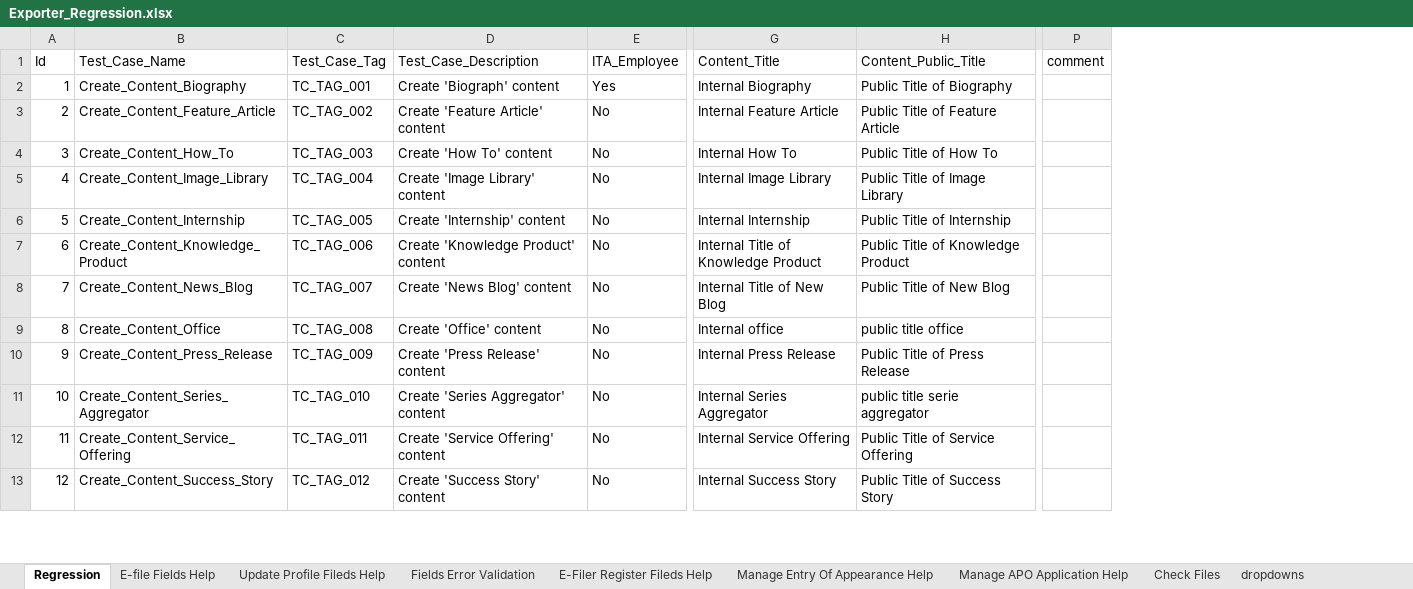
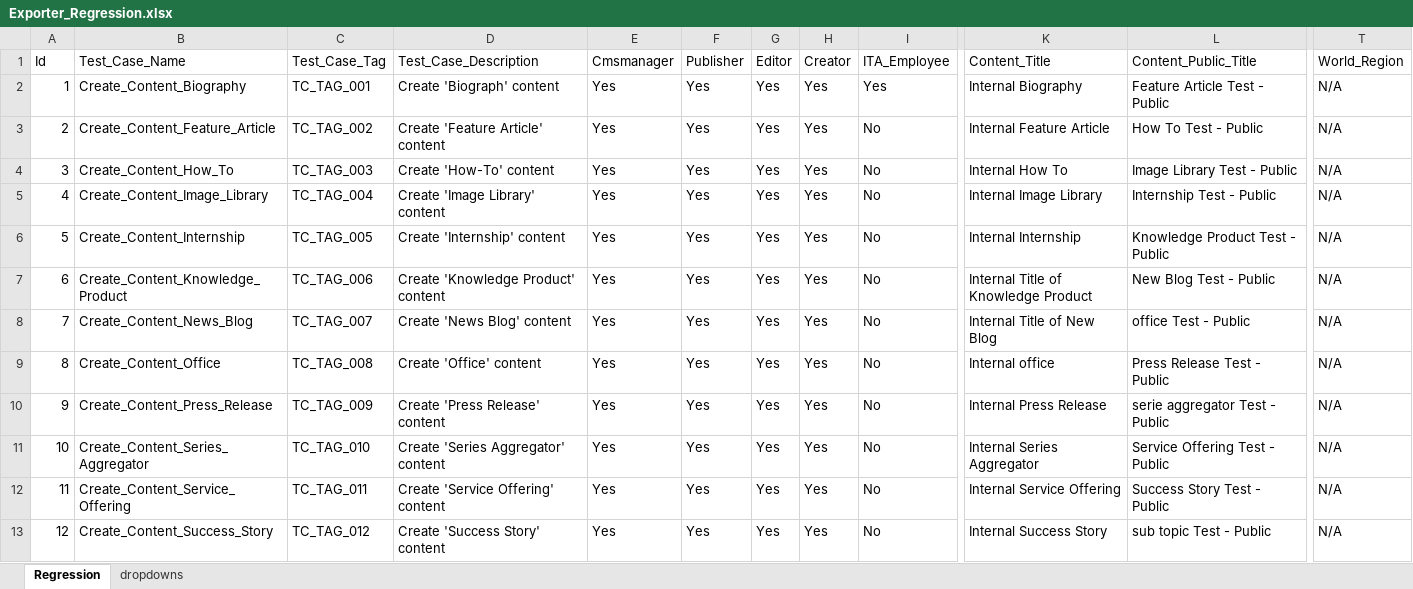
Before and after one commit to InternationalTradeAdministration/automation, an Excel workbook: EXPORTER_PORTAL/input_data/datapool/Exporter_Regression.xlsx, sheet Regression, drawn as a sheet; only a part is shown, gaps mark what is left out; values as stored, in another font and other column widths than the file's, no cell formats; removed rows and columns are numbered as before the commit, all else as after; the diff covers the shown part only; the diff names each change by its address in the sheet, - before the commit and + after, or states it on an @@ line.

Commit message:
adding more contents

```diff
--- a/EXPORTER_PORTAL/input_data/datapool/Exporter_Regression.xlsx (sheet Regression)
+++ b/EXPORTER_PORTAL/input_data/datapool/Exporter_Regression.xlsx (sheet Regression)
-sheet tab: E-file Fields Help
-sheet tab: Update Profile Fileds Help
-sheet tab: Fields Error Validation
-sheet tab: E-Filer Register Fileds Help
-sheet tab: Manage Entry Of Appearance Help
-sheet tab: Manage APO Application Help
-sheet tab: Check Files
+column E (Cmsmanager), rows 2-13: all Yes
+column F (Publisher), rows 2-13: all Yes
+column G (Editor), rows 2-13: all Yes
+column H (Creator), rows 2-13: all Yes
-column P (comment), empty
+column T (World_Region), rows 2-13: all N/A
-L2 (Content_Public_Title): Public Title of Biography
+L2 (Content_Public_Title): Feature Article Test - Public
-L3 (Content_Public_Title): Public Title of Feature Article
+L3 (Content_Public_Title): How To Test - Public
-D4 (Test_Case_Description): Create 'How To' content
+D4 (Test_Case_Description): Create 'How-To' content
-L4 (Content_Public_Title): Public Title of How To
+L4 (Content_Public_Title): Image Library Test - Public
-L5 (Content_Public_Title): Public Title of Image Library
+L5 (Content_Public_Title): Internship Test - Public
-L6 (Content_Public_Title): Public Title of Internship
+L6 (Content_Public_Title): Knowledge Product Test - Public
-L7 (Content_Public_Title): Public Title of Knowledge Product
+L7 (Content_Public_Title): New Blog Test - Public
-L8 (Content_Public_Title): Public Title of New Blog
+L8 (Content_Public_Title): office Test - Public
-L9 (Content_Public_Title): public title office
+L9 (Content_Public_Title): Press Release Test - Public
-L10 (Content_Public_Title): Public Title of Press Release
+L10 (Content_Public_Title): serie aggregator Test - Public
-L11 (Content_Public_Title): public title serie aggregator
+L11 (Content_Public_Title): Service Offering Test - Public
-L12 (Content_Public_Title): Public Title of Service Offering
+L12 (Content_Public_Title): Success Story Test - Public
-L13 (Content_Public_Title): Public Title of Success Story
+L13 (Content_Public_Title): sub topic Test - Public
```
Also changed, not shown: 4 added rows and 26 edited cells elsewhere in this sheet, sheet dropdowns, cell formats, EXPORTER_PORTAL/input_data/script/gui_map.xlsx, 7 other files.
